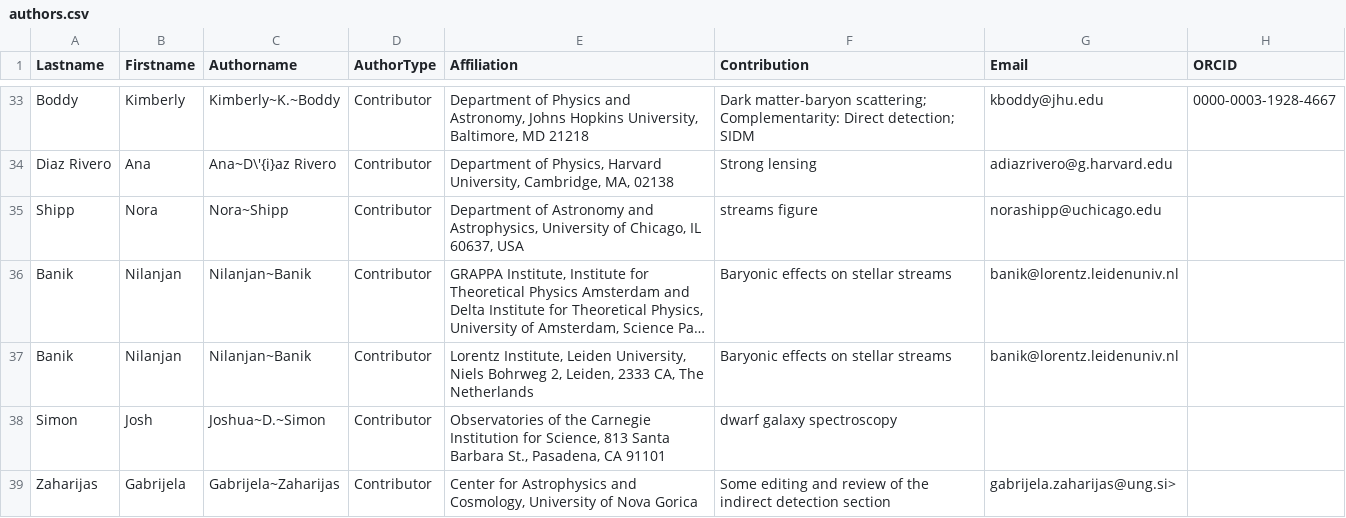
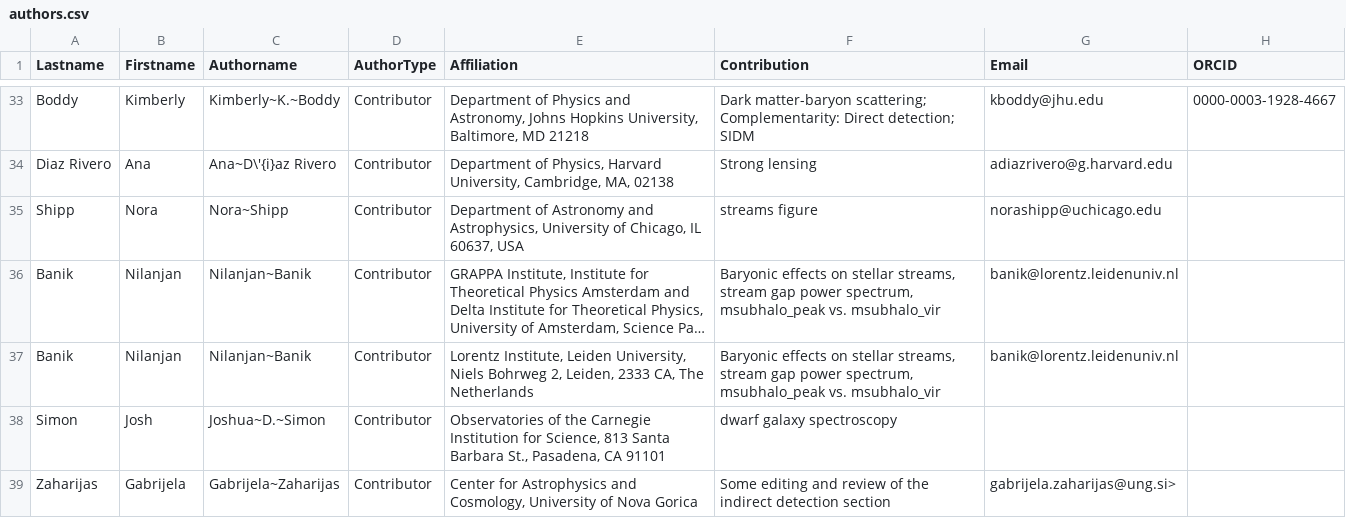
Before and after one commit to lsstdarkmatter/dark-matter-paper, a CSV file: authors.csv, drawn as a sheet; only a part is shown, gaps mark what is left out; long unchanged cells end in …; the diff covers the shown part only; the diff names each change by its address in the sheet, - before the commit and + after, or states it on an @@ line.

```diff
--- a/authors.csv
+++ b/authors.csv
-F36:F37 (Contribution): …on stellar streams
+F36:F37 (Contribution): …on stellar streams, stream gap power spectrum, msubhalo_peak vs. msubhalo_vir
```
Also changed, not shown: 5 added rows and 8 edited cells elsewhere in this file, 1 other file.
